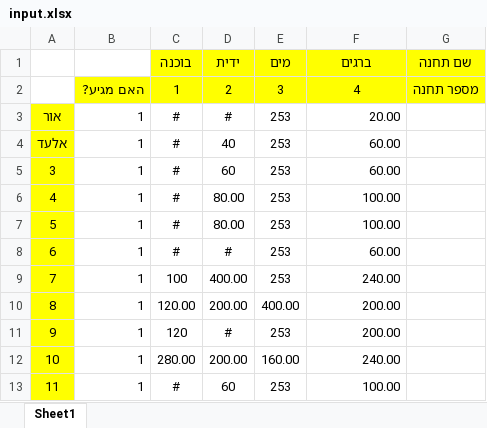
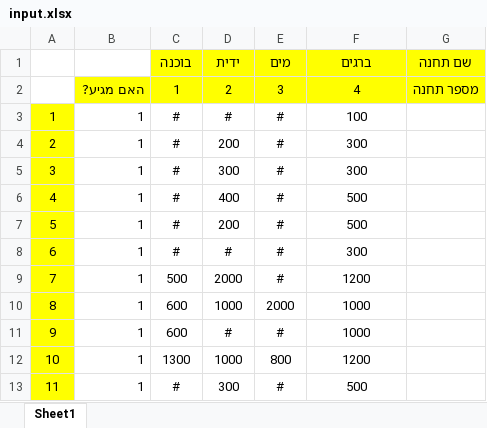
Before and after one commit to eladron/LightHouse, an Excel workbook: functions/input.xlsx, sheet Sheet1, drawn as a sheet; only a part is shown; values as stored, in another font and other column widths than the file's, no borders; charts and pictures not drawn; removed rows and columns are numbered as before the commit, all else as after; the diff covers the shown part only; the diff names each change by its address in the sheet, - before the commit and + after, or states it on an @@ line.

```diff
--- a/functions/input.xlsx (sheet Sheet1)
+++ b/functions/input.xlsx (sheet Sheet1)
-A3: אור
+A3: 1
-E3 (מים): 253
+E3 (מים): #
-F3 (ברגים): 20.00
+F3 (ברגים): 100
-F3 alignment: right
+F3 alignment: center
-row 4: אלעד | 1 | # | 40 | 253 | 60.00
+row 4: 2 | 1 | # | 200 | # | 300
-D5 (ידית): 60
+D5 (ידית): 300
-E5:E9 (מים): 253
+E5:E9 (מים): #
-F5 (ברגים): 60.00
+F5 (ברגים): 300
-F5:F13 alignment: right
+F5:F13 alignment: center
-D6 (ידית): 80.00
+D6 (ידית): 400
-F6:F7 (ברגים): 100.00
+F6:F7 (ברגים): 500
-D7 (ידית): 80.00
+D7 (ידית): 200
-F8 (ברגים): 60.00
+F8 (ברגים): 300
-C9 (בוכנה): 100
+C9 (בוכנה): 500
-D9 (ידית): 400.00
+D9 (ידית): 2000
-F9 (ברגים): 240.00
+F9 (ברגים): 1200
-C10 (בוכנה): 120.00
+C10 (בוכנה): 600
-D10 (ידית): 200.00
+D10 (ידית): 1000
-E10 (מים): 400.00
+E10 (מים): 2000
-F10:F11 (ברגים): 200.00
+F10:F11 (ברגים): 1000
-C11 (בוכנה): 120
+C11 (בוכנה): 600
-E11 (מים): 253
+E11 (מים): #
-C12 (בוכנה): 280.00
+C12 (בוכנה): 1300
-D12 (ידית): 200.00
+D12 (ידית): 1000
-E12 (מים): 160.00
+E12 (מים): 800
-F12 (ברגים): 240.00
+F12 (ברגים): 1200
-D13 (ידית): 60
+D13 (ידית): 300
-E13 (מים): 253
+E13 (מים): #
-F13 (ברגים): 100.00
+F13 (ברגים): 500
```
Also changed, not shown: 26 edited cells and cell formats elsewhere in this sheet, 3 other files.
